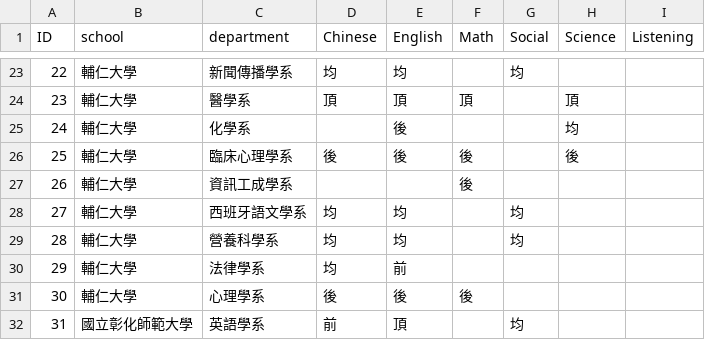
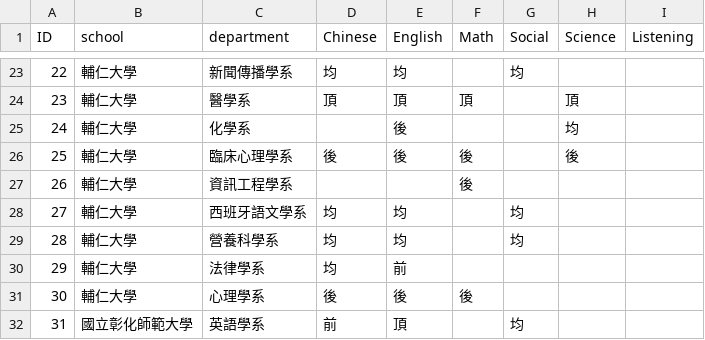
Before and after one commit to itsjeremyhsieh/PHP-Sample, a CSV file: 大學入學門檻.csv, drawn as a sheet; only a part is shown, gaps mark what is left out.

```diff
--- a/大學入學門檻.csv
+++ b/大學入學門檻.csv
@@ -26,3 +26,3 @@
 25,輔仁大學,臨床心理學系,後,後,後,,後,
-26,輔仁大學,資訊工成學系,,,後,,,
+26,輔仁大學,資訊工程學系,,,後,,,
 27,輔仁大學,西班牙語文學系,均,均,,均,,
```
Also changed, not shown: 1 other file.
